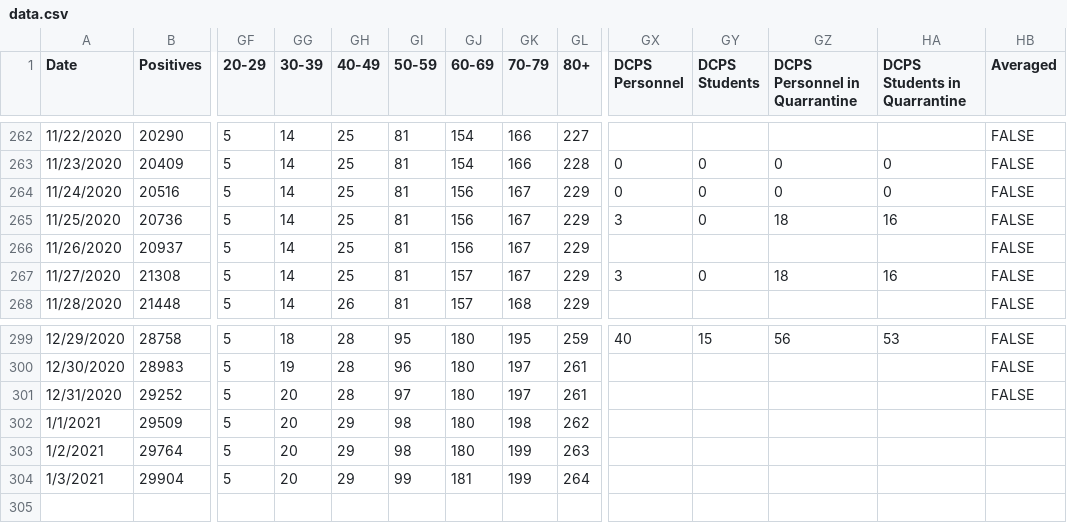
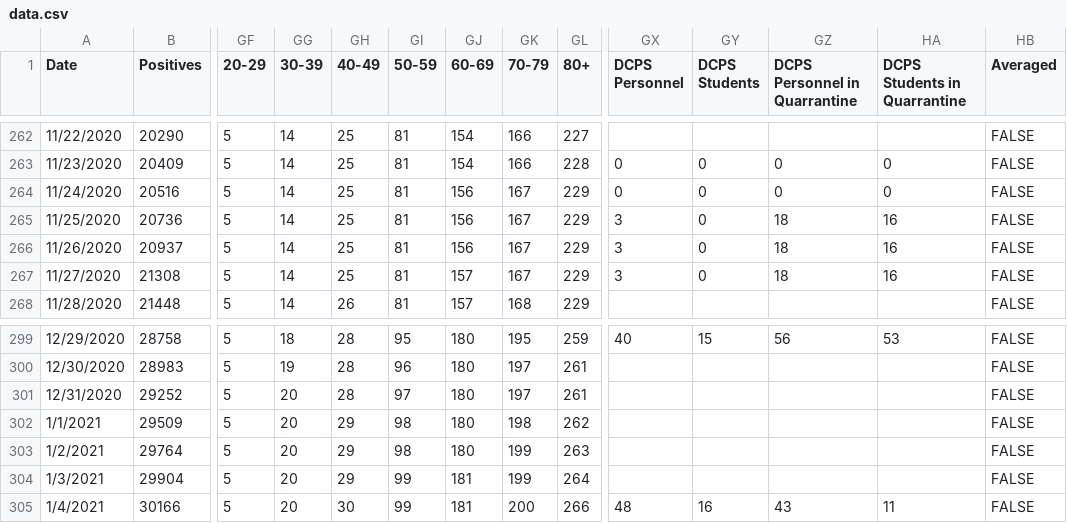
Before and after one commit to rstahlin/rstahlin.github.io, a CSV file: data.csv, drawn as a sheet; only a part is shown, gaps mark what is left out; rows hold the shown columns only; the diff names each change by its address in the sheet, - before the commit and + after, or states it on an @@ line.

Commit message:
new data 20210104 pt 2

```diff
--- a/data.csv
+++ b/data.csv
-GX266 (DCPS Personnel): (empty)
+GX266 (DCPS Personnel): 3
-GY266 (DCPS Students): (empty)
+GY266 (DCPS Students): 0
-GZ266 (DCPS Personnel in Quarrantine): (empty)
+GZ266 (DCPS Personnel in Quarrantine): 18
-HA266 (DCPS Students in Quarrantine): (empty)
+HA266 (DCPS Students in Quarrantine): 16
-HB302:HB304 (Averaged): (empty)
+HB302:HB304 (Averaged): FALSE
+row 305: 1/4/2021 | 30166 | 5 | 20 | 30 | 99 | 181 | 200 | 266 | 48 | 16 | 43 | 11 | FALSE
```
